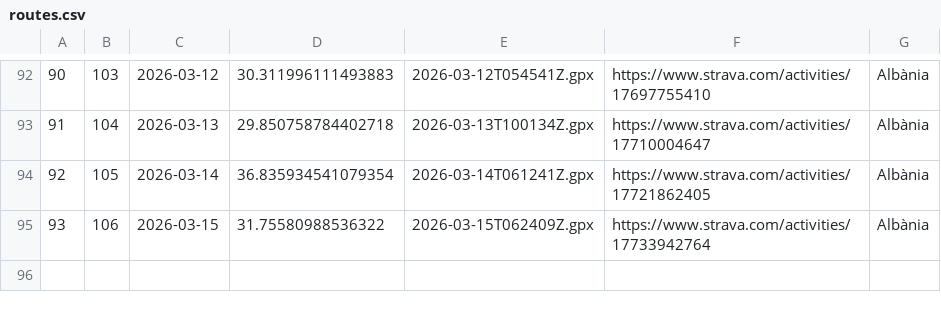
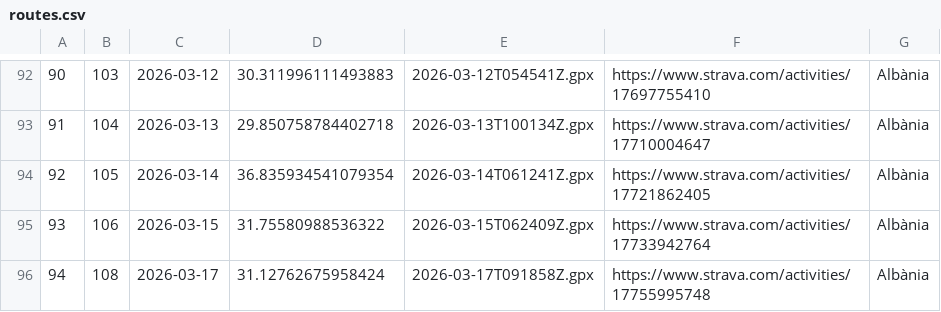
Before and after one commit to Ercoman2/GPX-LVM, a CSV file: routes.csv, drawn as a sheet; only a part is shown, gaps mark what is left out.

```diff
--- a/routes.csv
+++ b/routes.csv
@@ -95 +95,2 @@
 93,106,2026-03-15,31.75580988536322,2026-03-15T062409Z.gpx,https://www.strava.com/activities/17733942764,Albània
+94,108,2026-03-17,31.12762675958424,2026-03-17T091858Z.gpx,https://www.strava.com/activities/17755995748,Albània
```
Also changed, not shown: 4 other files.
